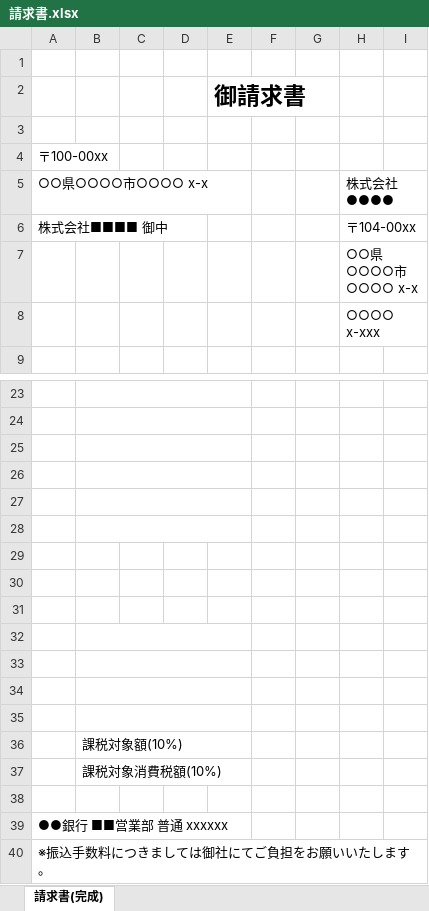
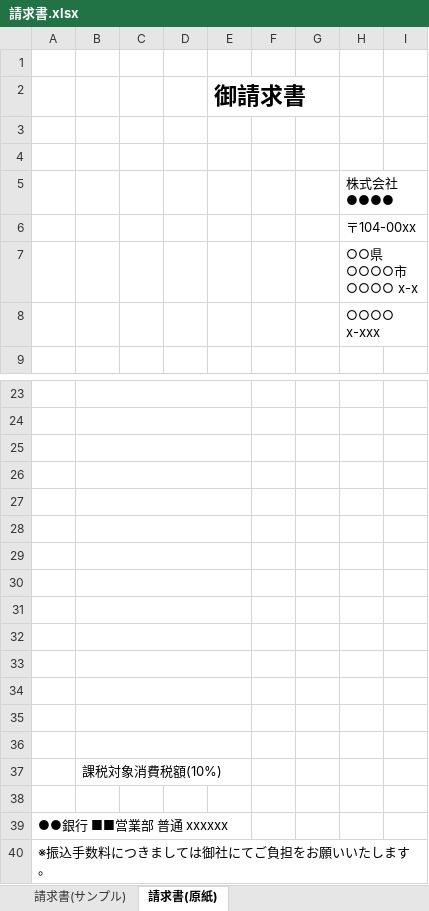
Before and after one commit to ykominami/cursor_excel_py, an Excel workbook: 請求書.xlsx, sheet 請求書(原紙), drawn as a sheet; only a part is shown, gaps mark what is left out; values as stored, in another font and other column widths than the file's, no borders; the diff names each change by its address in the sheet, - before the commit and + after, or states it on an @@ line.

```diff
--- a/請求書.xlsx (sheet 請求書(原紙))
+++ b/請求書.xlsx (sheet 請求書(原紙))
-sheet tab: 請求書(完成)
+sheet tab: 請求書(原紙)
+sheet tab: 請求書(サンプル)
-A4: 〒100-00xx
+A4: (empty)
-A5: ○○県○○○○市○○○○ x-x
+A5: (empty)
-A6: 株式会社■■■■ 御中
+A6: (empty)
+B29:E29 merged
+B30:E30 merged
+B31:E31 merged
-B36: 課税対象額(10%)
+B36: (empty)
```
Also changed, not shown: formulas that keep their value.
